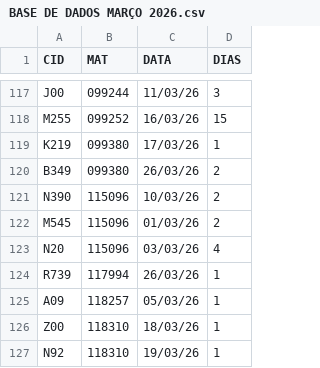
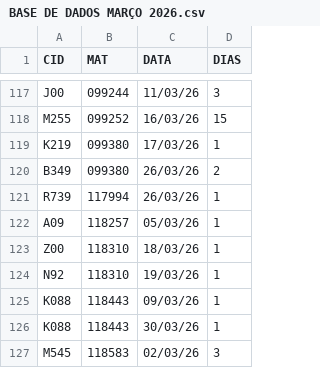
Before and after one commit to laloaraujo/ranking-absenteismo, a CSV file: BASE DE DADOS MARÇO 2026.csv, drawn as a sheet; only a part is shown, gaps mark what is left out; the shorter side is filled out with more unchanged rows; the diff names each change by its address in the sheet, - before the commit and + after, or states it on an @@ line.

Commit message:
Update BASE DE DADOS MARÇO 2026.csv

```diff
--- a/BASE DE DADOS MARÇO 2026.csv
+++ b/BASE DE DADOS MARÇO 2026.csv
-row 121: N390 | 115096 | 10/03/26 | 2
-row 122: M545 | 115096 | 01/03/26 | 2
-row 123: N20 | 115096 | 03/03/26 | 4
```
